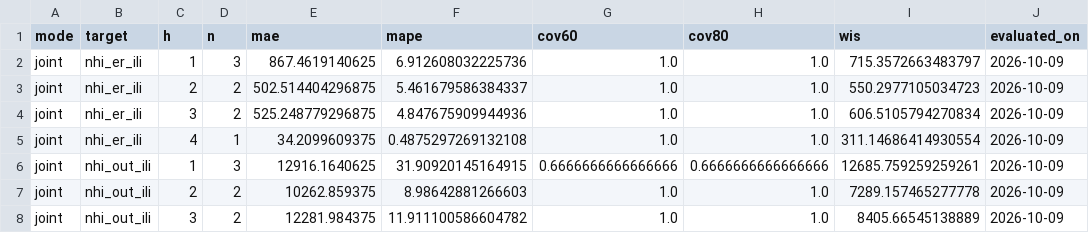
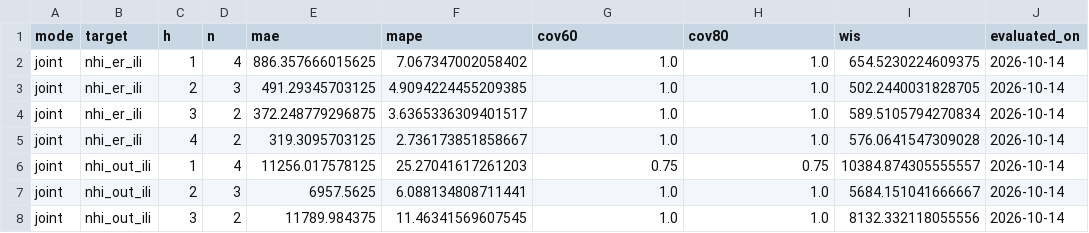
Before and after one commit to drhao/forecast-teller, a CSV file: outputs/forecast_log/evaluation_summary.csv, drawn as a sheet; only a part is shown; the diff covers the shown part only.

```diff
--- a/outputs/forecast_log/evaluation_summary.csv
+++ b/outputs/forecast_log/evaluation_summary.csv
@@ -1,8 +1,8 @@
 mode,target,h,n,mae,mape,cov60,cov80,wis,evaluated_on
-joint,nhi_er_ili,1,3,867.4619140625,6.912608032225736,1.0,1.0,715.3572663483797,2026-10-09
-joint,nhi_er_ili,2,2,502.514404296875,5.461679586384337,1.0,1.0,550.2977105034723,2026-10-09
-joint,nhi_er_ili,3,2,525.248779296875,4.847675909944936,1.0,1.0,606.5105794270834,2026-10-09
-joint,nhi_er_ili,4,1,34.2099609375,0.4875297269132108,1.0,1.0,311.14686414930554,2026-10-09
-joint,nhi_out_ili,1,3,12916.1640625,31.90920145164915,0.6666666666666666,0.6666666666666666,12685.759259259261,2026-10-09
-joint,nhi_out_ili,2,2,10262.859375,8.98642881266603,1.0,1.0,7289.157465277778,2026-10-09
-joint,nhi_out_ili,3,2,12281.984375,11.911100586604782,1.0,1.0,8405.66545138889,2026-10-09
+joint,nhi_er_ili,1,4,886.357666015625,7.067347002058402,1.0,1.0,654.5230224609375,2026-10-14
+joint,nhi_er_ili,2,3,491.29345703125,4.9094224455209385,1.0,1.0,502.2440031828705,2026-10-14
+joint,nhi_er_ili,3,2,372.248779296875,3.6365336309401517,1.0,1.0,589.5105794270834,2026-10-14
+joint,nhi_er_ili,4,2,319.3095703125,2.736173851858667,1.0,1.0,576.0641547309028,2026-10-14
+joint,nhi_out_ili,1,4,11256.017578125,25.27041617261203,0.75,0.75,10384.874305555557,2026-10-14
+joint,nhi_out_ili,2,3,6957.5625,6.088134808711441,1.0,1.0,5684.151041666667,2026-10-14
+joint,nhi_out_ili,3,2,11789.984375,11.46341569607545,1.0,1.0,8132.332118055556,2026-10-14
```
Also changed, not shown: 133 edited cells elsewhere in this file, data/resp_lab_history.csv, data_processed/national_weekly.csv, 16 other files.
